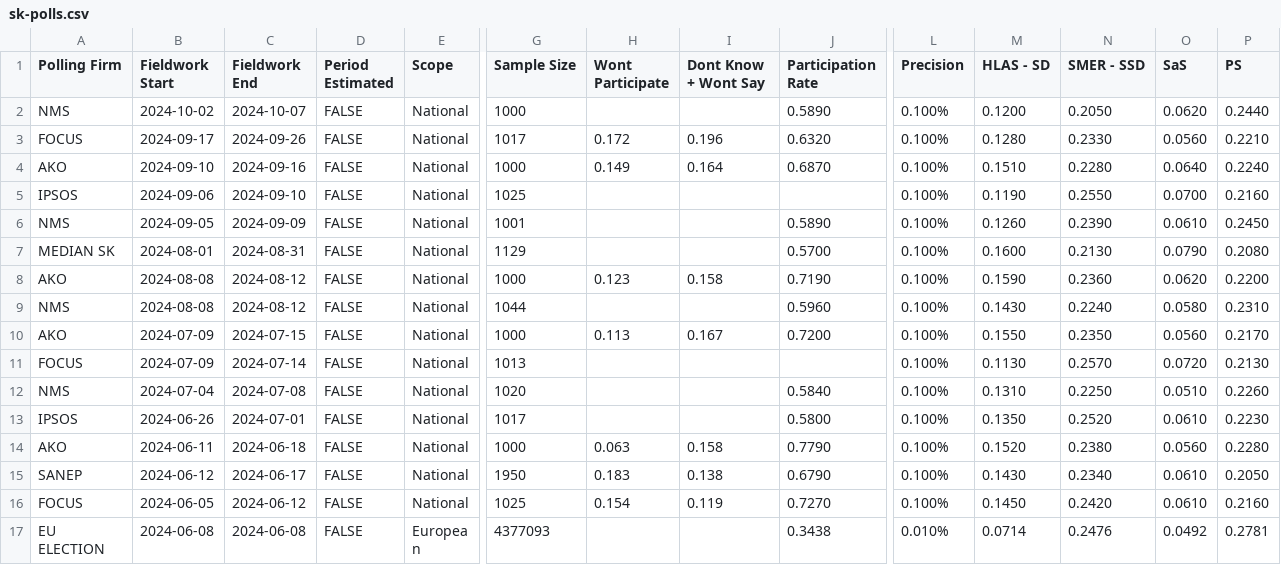
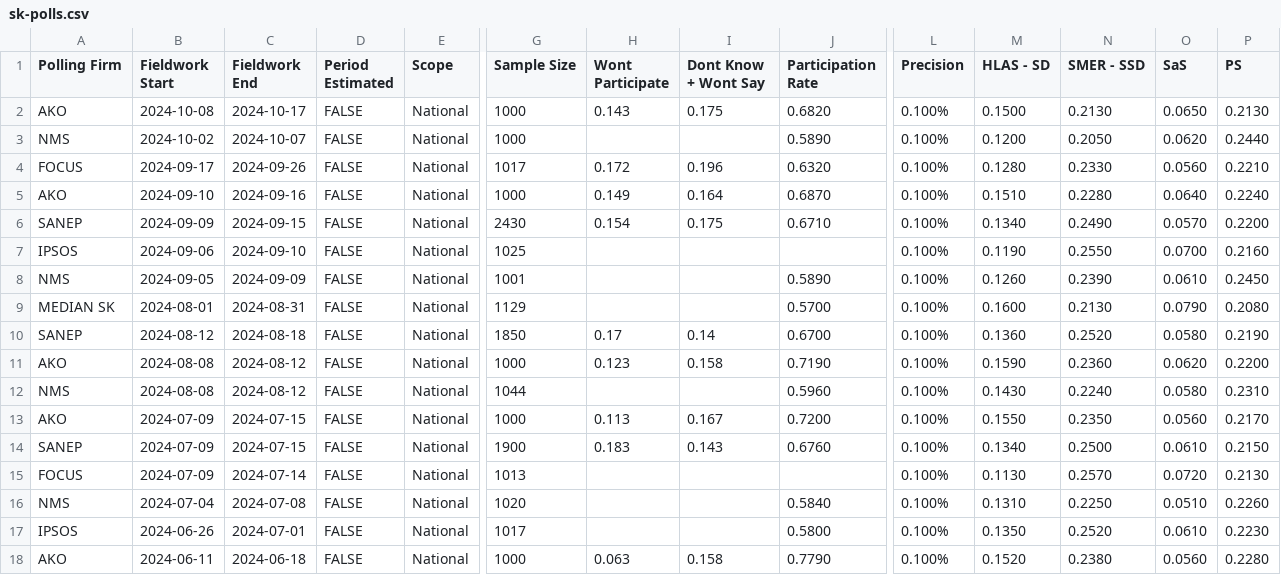
Before and after one commit to acernek/acernek.github.io, a CSV file: sk-polls/data/sk-polls.csv, drawn as a sheet; only a part is shown, gaps mark what is left out; the shorter side is filled out with more unchanged rows; rows hold the shown columns only; the diff names each change by its address in the sheet, - before the commit and + after, or states it on an @@ line.

```diff
--- a/sk-polls/data/sk-polls.csv
+++ b/sk-polls/data/sk-polls.csv
+row 2: AKO | 2024-10-08 | 2024-10-17 | FALSE | National | 1000 | 0.143 | 0.175 | 0.6820 | 0.100% | 0.1500 | 0.2130 | 0.0650 | 0.2130
+row 6: SANEP | 2024-09-09 | 2024-09-15 | FALSE | National | 2430 | 0.154 | 0.175 | 0.6710 | 0.100% | 0.1340 | 0.2490 | 0.0570 | 0.2200
+row 10: SANEP | 2024-08-12 | 2024-08-18 | FALSE | National | 1850 | 0.17 | 0.14 | 0.6700 | 0.100% | 0.1360 | 0.2520 | 0.0580 | 0.2190
+row 14: SANEP | 2024-07-09 | 2024-07-15 | FALSE | National | 1900 | 0.183 | 0.143 | 0.6760 | 0.100% | 0.1340 | 0.2500 | 0.0610 | 0.2150
```
Also changed, not shown: 1 other file.
